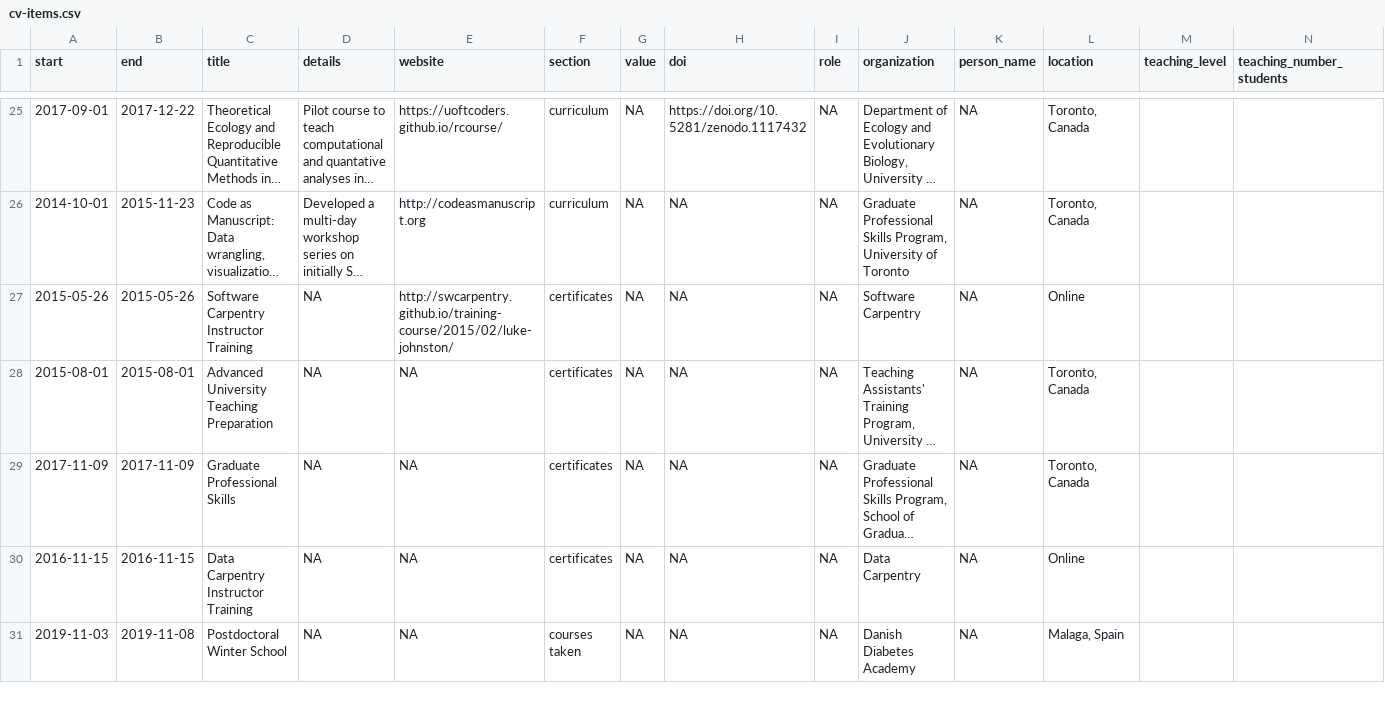
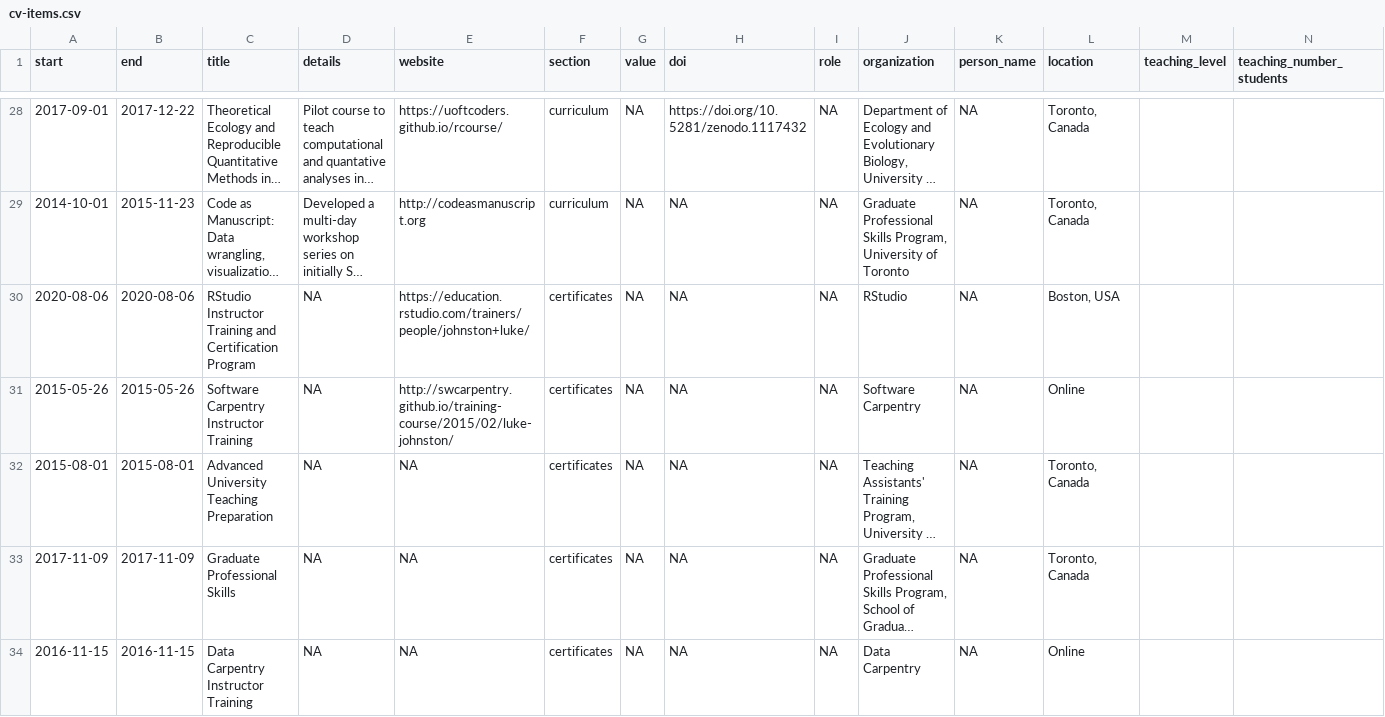
Before and after one commit to lwjohnst86/cv, a CSV file: data/cv-items.csv, drawn as a sheet; only a part is shown, gaps mark what is left out; the shorter side is filled out with more unchanged rows; long unchanged cells end in …; the diff covers the shown part only; the diff names each change by its address in the sheet, - before the commit and + after, or states it on an @@ line.

Commit message:
add rstudio cert instructor and include no end date for r courses

```diff
--- a/data/cv-items.csv
+++ b/data/cv-items.csv
+row 30: 2020-08-06 | 2020-08-06 | RStudio Instructor Training and Certification Program | NA | https://education.rstudio.com/trainers/people/johnston+luke/ | certificates | NA | NA | NA | RStudio | NA | Boston, USA
```
Also changed, not shown: 4 added rows and 4 edited cells elsewhere in this file.
